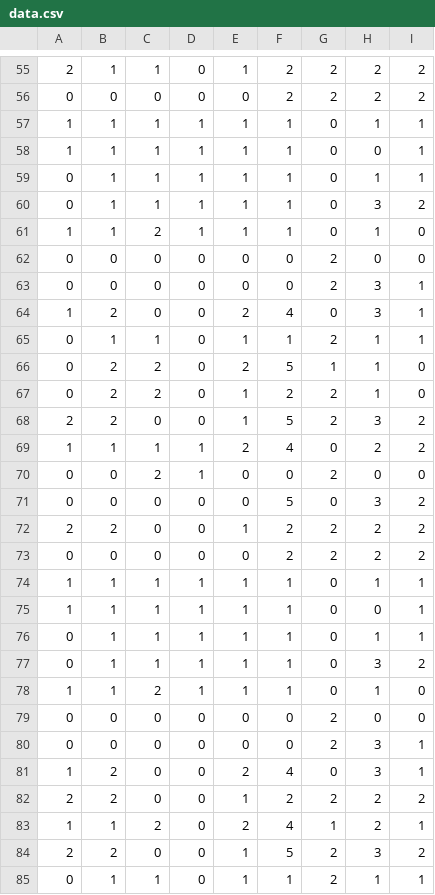
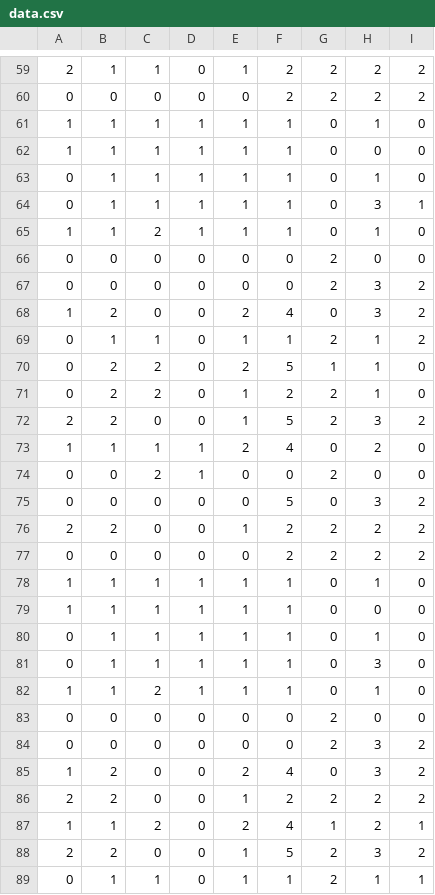
Before and after one commit to KenBreaker/ComuniTree, a CSV file: input/data.csv, drawn as a sheet; only a part is shown, gaps mark what is left out; addresses are those after the commit; the diff covers the shown part only; the diff names each change by its address in the sheet, - before the commit and + after, or states it on an @@ line.

```diff
--- a/input/data.csv
+++ b/input/data.csv
-I61:I63: 1
+I61:I63: 0
-I64: 2
+I64: 1
-I67:I69: 1
+I67:I69: 2
-I73: 2
+I73: 0
-I78:I80: 1
+I78:I80: 0
-I81: 2
+I81: 0
-I84:I85: 1
+I84:I85: 2
```
Also changed, not shown: 16 added rows, 2 removed rows and 18 edited cells elsewhere in this file, 5 other files.
